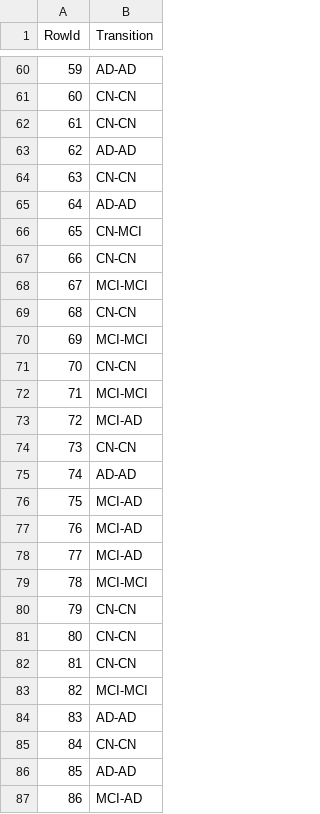
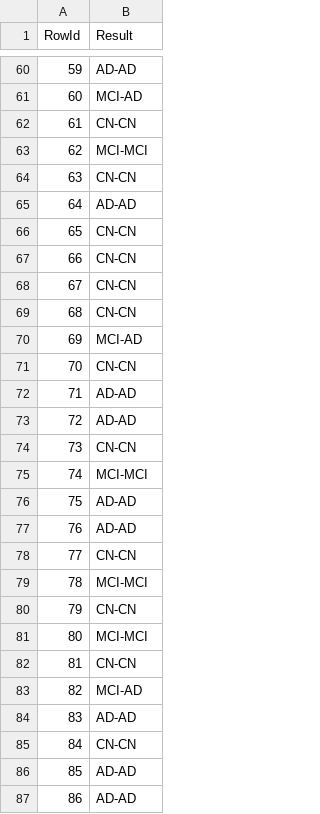
Before and after one commit to AntonioSilva03/Projeto-DAA, a CSV file: predictions/dtc.csv, drawn as a sheet; only a part is shown, gaps mark what is left out; the diff covers the shown part only.

```diff
--- a/predictions/dtc.csv
+++ b/predictions/dtc.csv
@@ -1 +1 @@
-RowId,Transition
+RowId,Result
@@ -60,25 +60,25 @@ RowId,Transition
 59,AD-AD
-60,CN-CN
+60,MCI-AD
 61,CN-CN
-62,AD-AD
+62,MCI-MCI
 63,CN-CN
 64,AD-AD
-65,CN-MCI
+65,CN-CN
 66,CN-CN
-67,MCI-MCI
+67,CN-CN
 68,CN-CN
-69,MCI-MCI
+69,MCI-AD
 70,CN-CN
-71,MCI-MCI
-72,MCI-AD
+71,AD-AD
+72,AD-AD
 73,CN-CN
-74,AD-AD
-75,MCI-AD
-76,MCI-AD
-77,MCI-AD
+74,MCI-MCI
+75,AD-AD
+76,AD-AD
+77,CN-CN
 78,MCI-MCI
 79,CN-CN
-80,CN-CN
+80,MCI-MCI
 81,CN-CN
-82,MCI-MCI
+82,MCI-AD
 83,AD-AD
@@ -86,2 +86,2 @@ RowId,Transition
 85,AD-AD
-86,MCI-AD
+86,AD-AD
```
Also changed, not shown: 39 edited cells elsewhere in this file, 20 other files.
